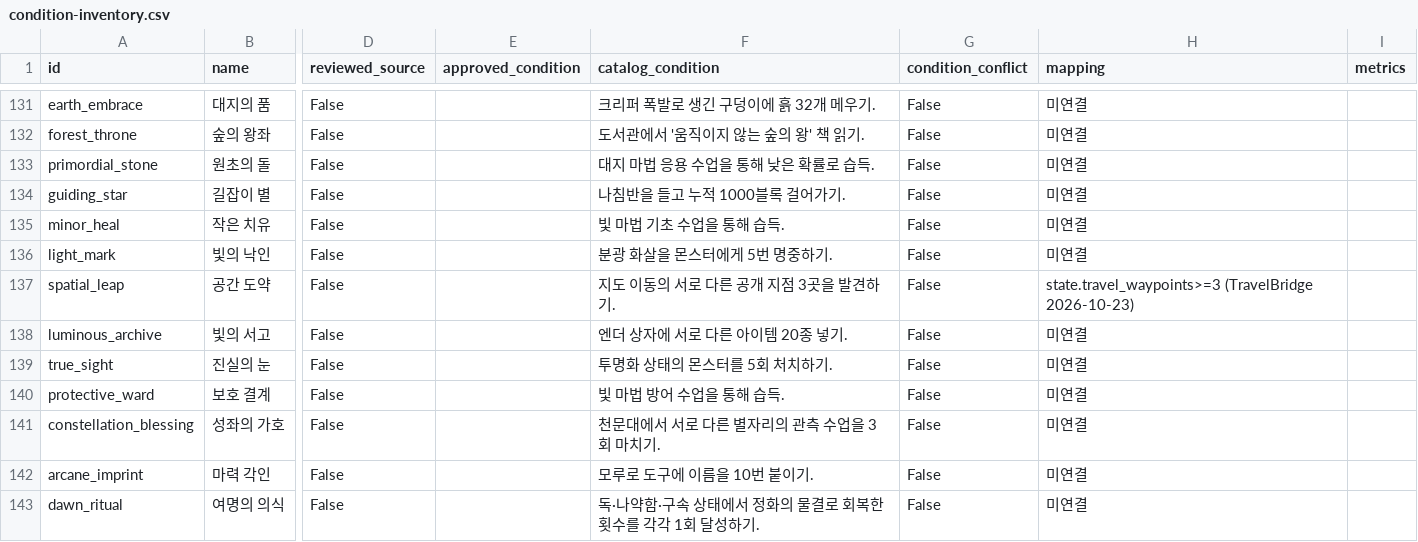
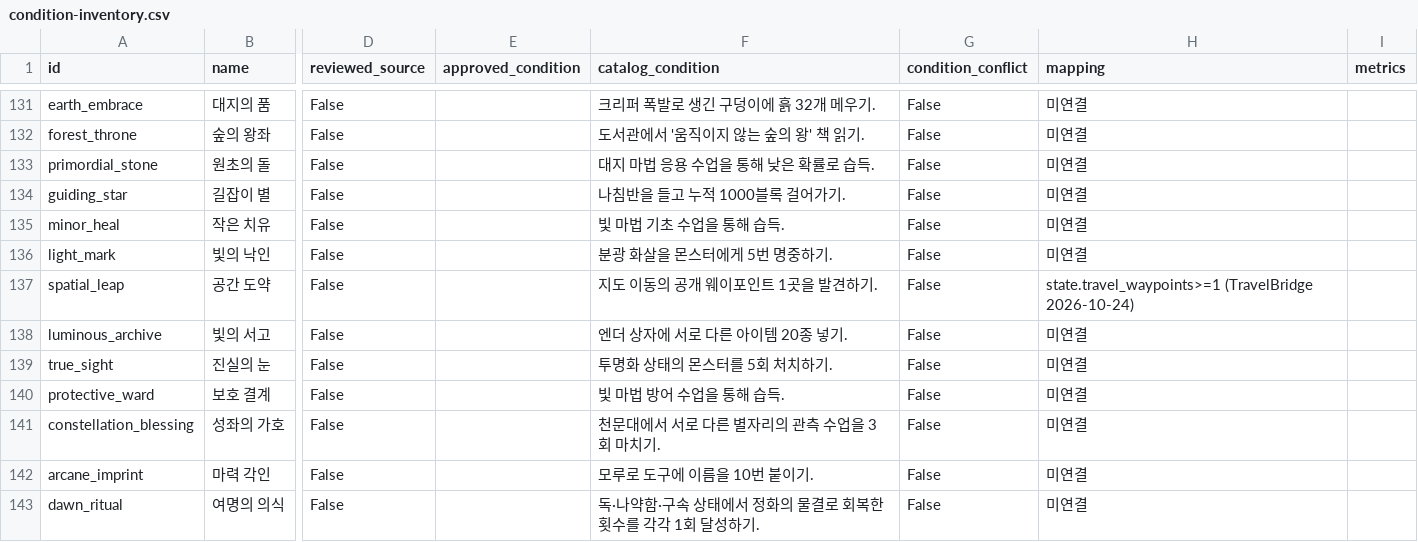
Before and after one commit to zzunwoooo/chacademi-magiccodex-source, a CSV file: docs/discovery-event-core/condition-inventory.csv, drawn as a sheet; only a part is shown, gaps mark what is left out; the diff names each change by its address in the sheet, - before the commit and + after, or states it on an @@ line.

```diff
--- a/docs/discovery-event-core/condition-inventory.csv
+++ b/docs/discovery-event-core/condition-inventory.csv
-F137 (catalog_condition): 지도 이동의 서로 다른 공개 지점 3곳을 발견하기.
+F137 (catalog_condition): 지도 이동의 공개 웨이포인트 1곳을 발견하기.
-H137 (mapping): state.travel_waypoints>=3 (TravelBridge 2026-10-23)
+H137 (mapping): state.travel_waypoints>=1 (TravelBridge 2026-10-24)
```
Also changed, not shown: magic-codex-fabric/src/main/resources/assets/magiccodex/default-spells/known-hashes.tsv, 41 other files.
